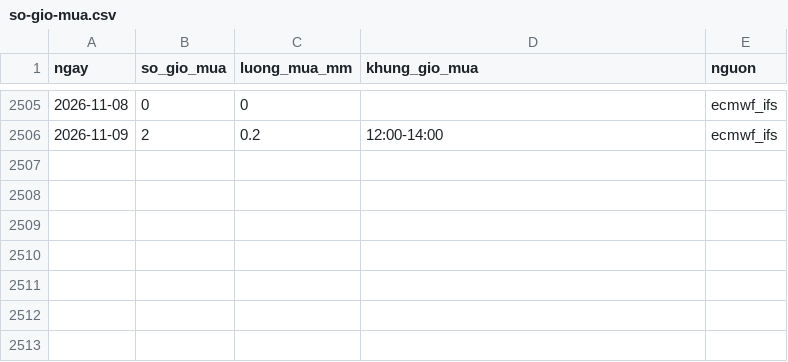
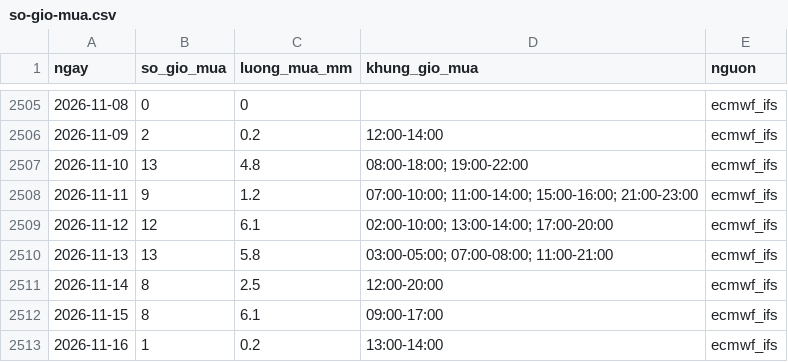
Before and after one commit to phuongtran3482-dalat/thoi-tiet-xuan-huong, a CSV file: data/so-gio-mua.csv, drawn as a sheet; only a part is shown, gaps mark what is left out; the diff names each change by its address in the sheet, - before the commit and + after, or states it on an @@ line.

```diff
--- a/data/so-gio-mua.csv
+++ b/data/so-gio-mua.csv
+row 2507: 2026-11-10 | 13 | 4.8 | 08:00-18:00; 19:00-22:00 | ecmwf_ifs
+row 2508: 2026-11-11 | 9 | 1.2 | 07:00-10:00; 11:00-14:00; 15:00-16:00; 21:00-23:00 | ecmwf_ifs
+row 2509: 2026-11-12 | 12 | 6.1 | 02:00-10:00; 13:00-14:00; 17:00-20:00 | ecmwf_ifs
+row 2510: 2026-11-13 | 13 | 5.8 | 03:00-05:00; 07:00-08:00; 11:00-21:00 | ecmwf_ifs
+row 2511: 2026-11-14 | 8 | 2.5 | 12:00-20:00 | ecmwf_ifs
+row 2512: 2026-11-15 | 8 | 6.1 | 09:00-17:00 | ecmwf_ifs
+row 2513: 2026-11-16 | 1 | 0.2 | 13:00-14:00 | ecmwf_ifs
```
Also changed, not shown: 1 other file.
